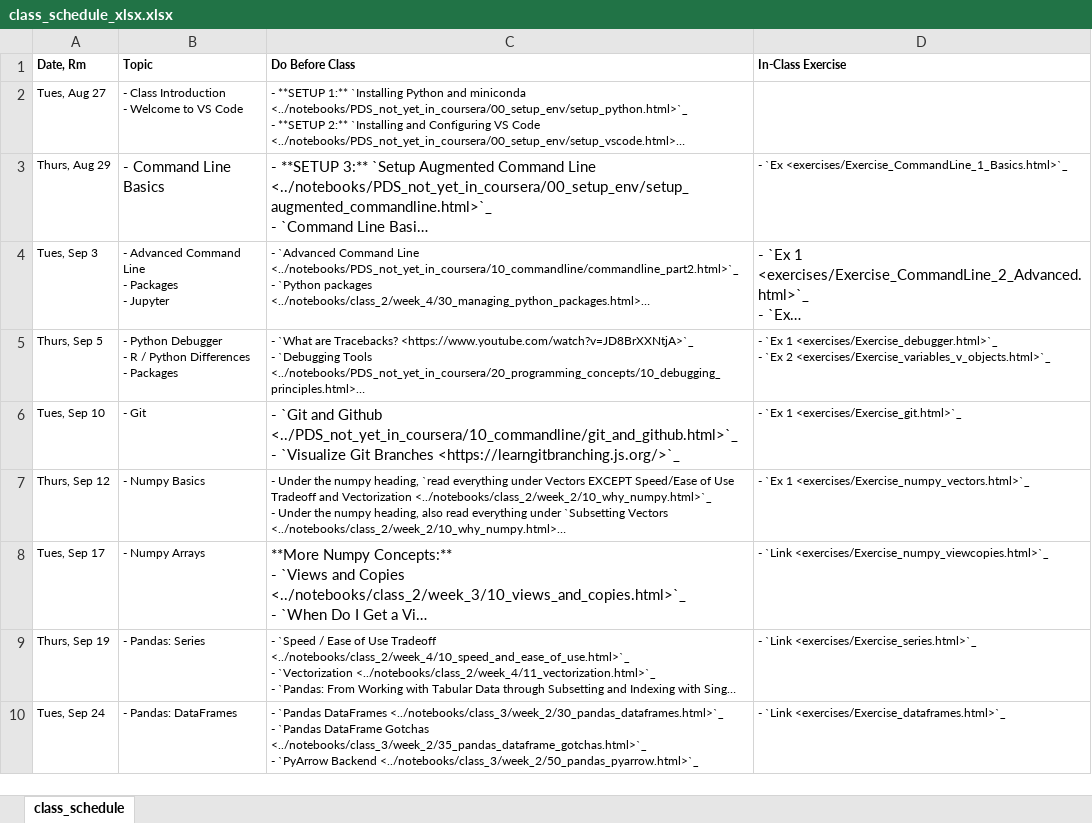
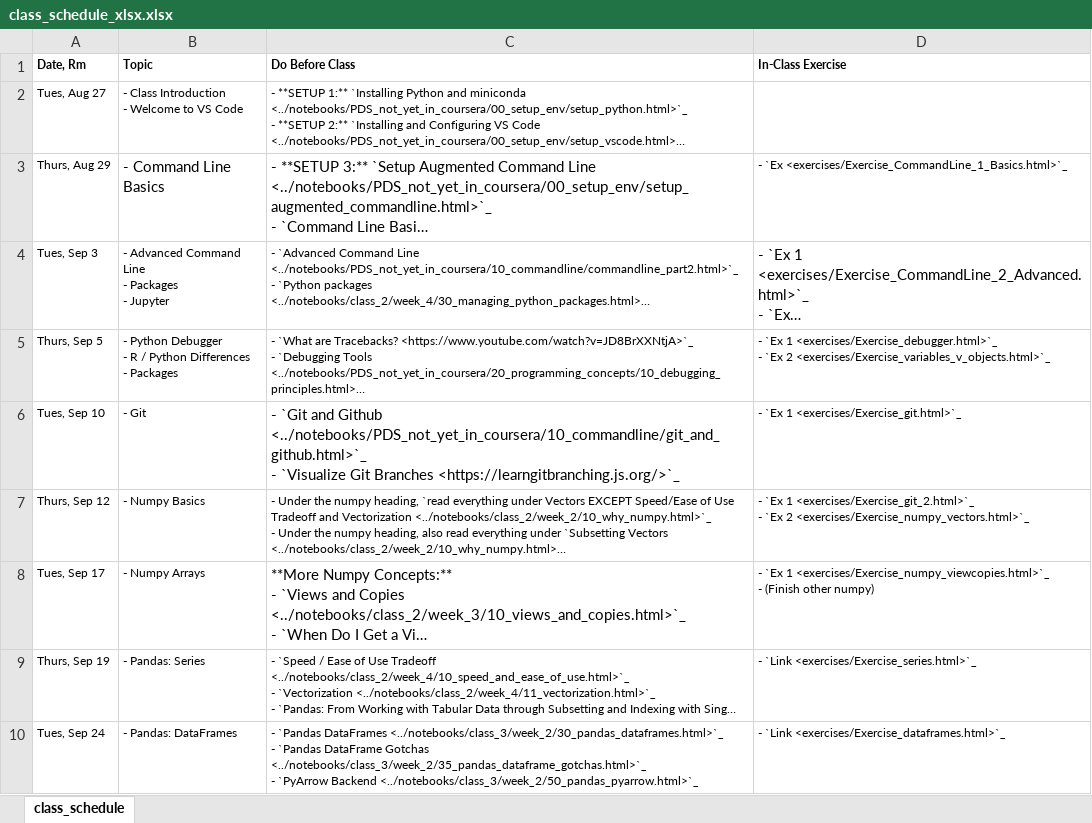
Before and after one commit to nickeubank/practicaldatascience_book, an Excel workbook: ids720_specific/class_schedule_xlsx.xlsx, sheet class_schedule, drawn as a sheet; only a part is shown; long unchanged cells end in …; values as stored, in another font and other column widths than the file's, no borders; ↵ is a line break in a cell; the diff names each change by its address in the sheet, - before the commit and + after, or states it on an @@ line.

```diff
--- a/ids720_specific/class_schedule_xlsx.xlsx (sheet class_schedule)
+++ b/ids720_specific/class_schedule_xlsx.xlsx (sheet class_schedule)
-C6 (Do Before Class): …and Github <../PDS_not_yet_in_coursera/10_commandline/git_and_github.html>`_ ↵ - `Visualize…
+C6 (Do Before Class): …and Github <../notebooks/PDS_not_yet_in_coursera/10_commandline/git_and_github.html>`_ ↵ - `Visualize…
-D7 (In-Class Exercise): …`Ex 1 <exercises/Exercise_numpy_vectors.html>`_
+D7 (In-Class Exercise): …`Ex 1 <exercises/Exercise_git_2.html>`_ ↵ - `Ex 2 <exercises/Exercise_numpy_vectors.html>`_
-D8 (In-Class Exercise): - `Link <exercises/Exercise_numpy_viewcopies.html>`_
+D8 (In-Class Exercise): - `Ex 1 <exercises/Exercise_numpy_viewcopies.html>`_ ↵ - (Finish other numpy)
```
Also changed, not shown: 8 other files.
